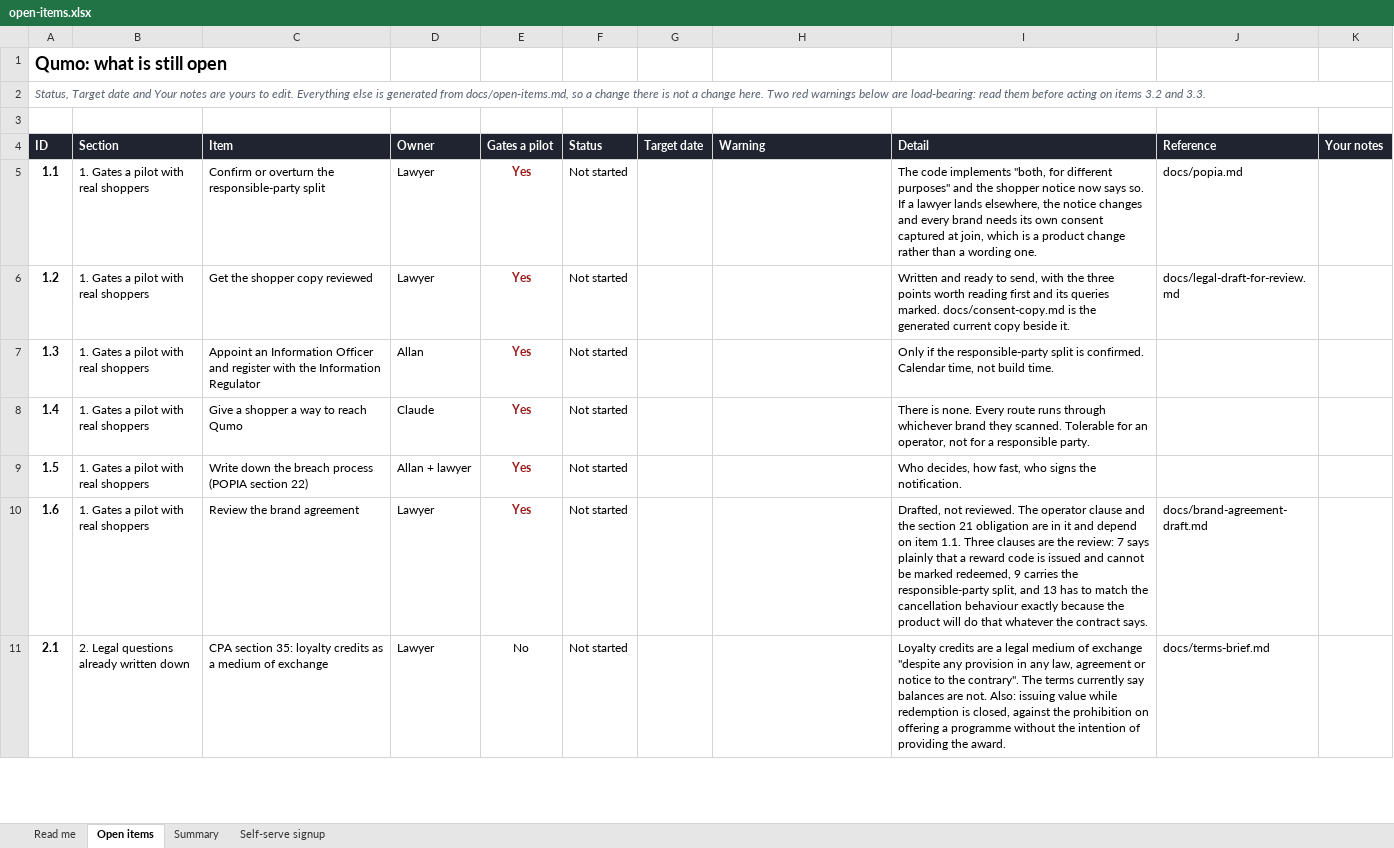
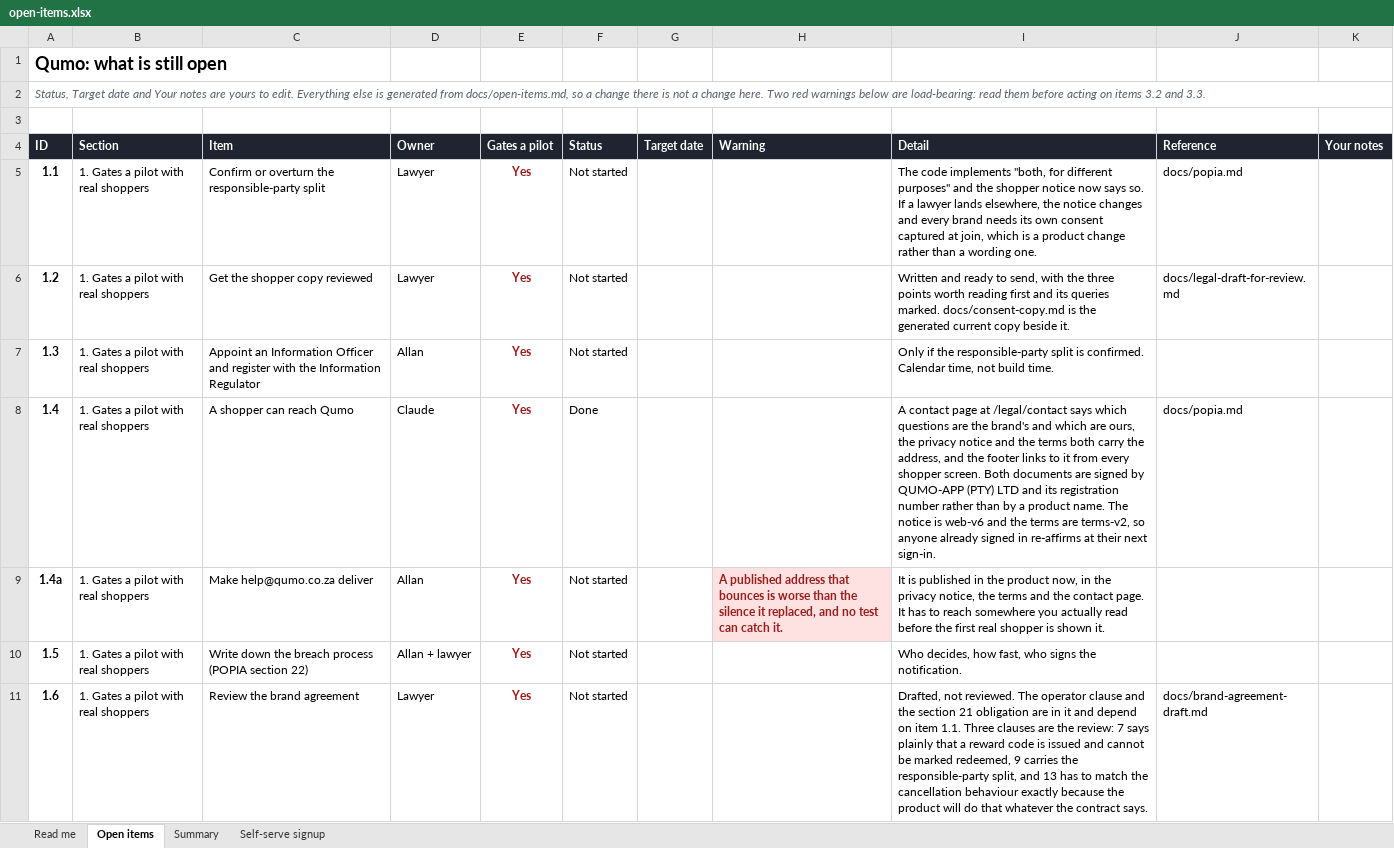
Before and after one commit to AllanSlow2020/Qumo, an Excel workbook: docs/open-items.xlsx, sheet Open items, drawn as a sheet; only a part is shown; the shorter side is filled out with more unchanged rows; values as stored, in another font and other column widths than the file's, no borders; charts and pictures and conditional formats not drawn; the diff names each change by its address in the sheet, - before the commit and + after, or states it on an @@ line.

```diff
--- a/docs/open-items.xlsx (sheet Open items)
+++ b/docs/open-items.xlsx (sheet Open items)
-C8 (Item): Give a shopper a way to reach Qumo
+C8 (Item): A shopper can reach Qumo
-F8 (Status): Not started
+F8 (Status): Done
-I8 (Detail): There is none. Every route runs through whichever brand they scanned. Tolerable for an operator, not for a responsible party.
+I8 (Detail): A contact page at /legal/contact says which questions are the brand's and which are ours, the privacy notice and the terms both carry the address, and the footer links to it from every shopper screen. Both documents are signed by QUMO-APP (PTY) LTD and its registration number rather than by a product name. The notice is web-v6 and the terms are terms-v2, so anyone already signed in re-affirms at their next sign-in.
-J8 (Reference): (empty)
+J8 (Reference): docs/popia.md
+row 9: 1.4a | 1. Gates a pilot with real shoppers | Make help@qumo.co.za deliver | Allan | Yes | Not started |  | A published address that bounces is worse than the silence it replaced, and no test can catch it. | It is published in the product now, in the privacy notice, the terms and the contact page. It has to reach somewhere you actually read before the first real shopper is shown it.
```
Also changed, not shown: sheet Summary, formulas that keep their value, 12 other files.
